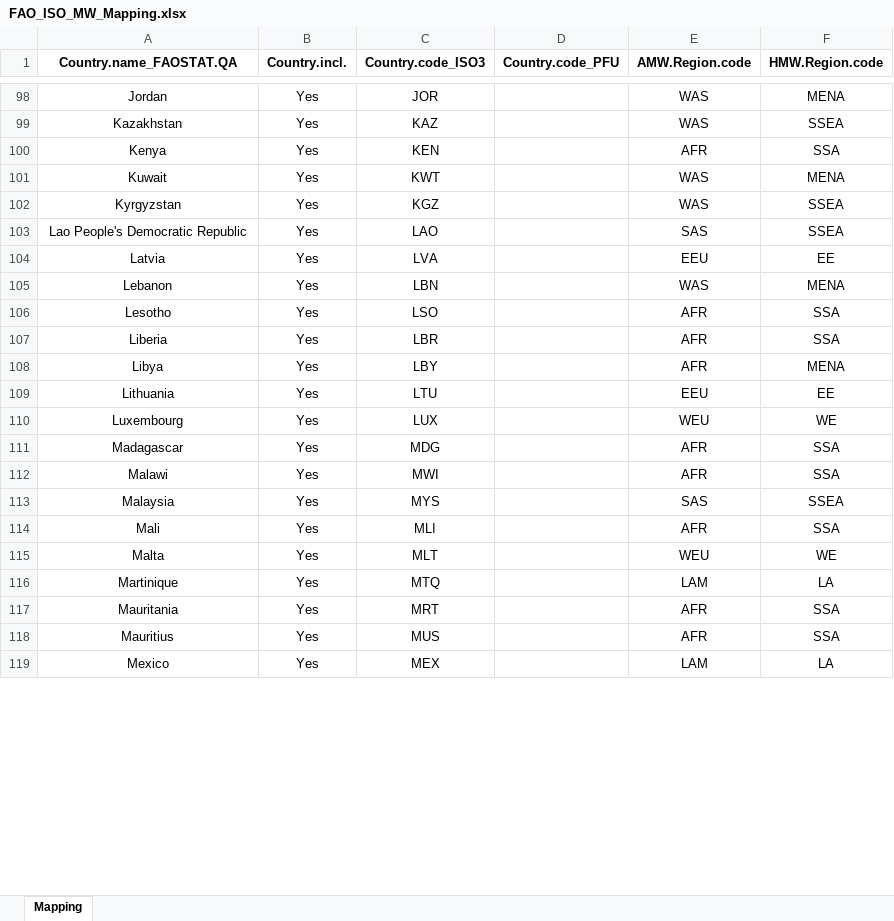
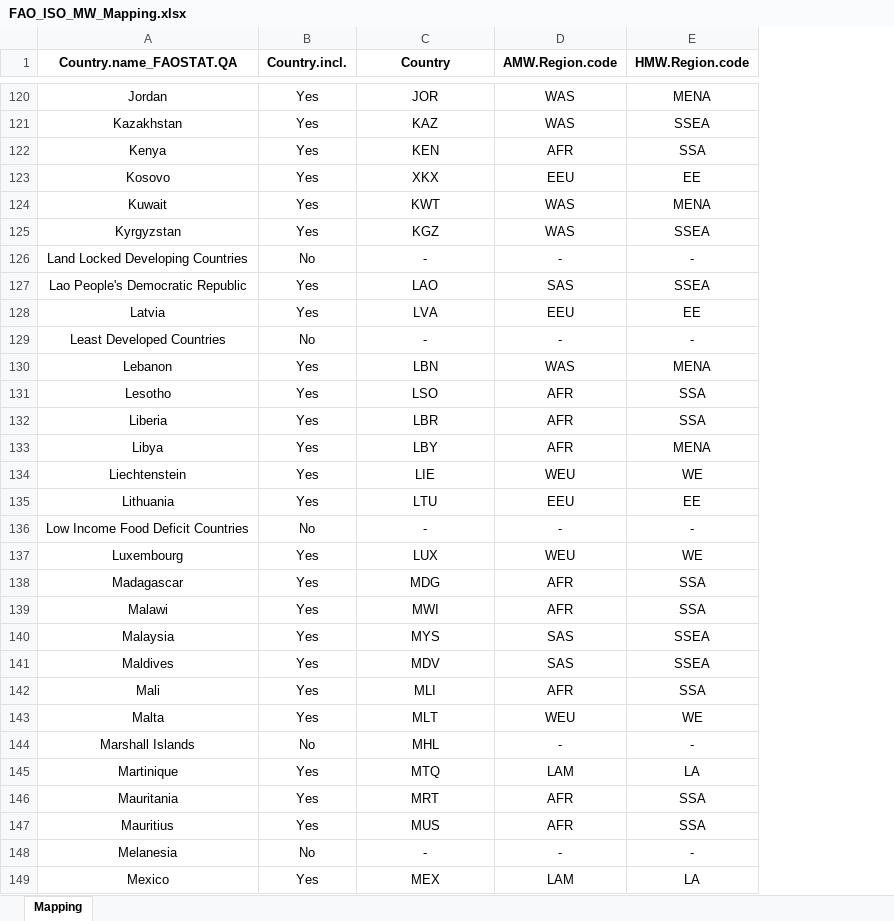
Before and after one commit to EnergyEconomyDecoupling/MWTools, an Excel workbook: inst/extdata/test_data/FAO_ISO_MW_Mapping.xlsx, sheet Mapping, drawn as a sheet; only a part is shown, gaps mark what is left out; values as stored, in another font and other column widths than the file's, no borders; removed rows and columns are numbered as before the commit, all else as after; the diff covers the shown part only; the diff names each change by its address in the sheet, - before the commit and + after, or states it on an @@ line.

```diff
--- a/inst/extdata/test_data/FAO_ISO_MW_Mapping.xlsx (sheet Mapping)
+++ b/inst/extdata/test_data/FAO_ISO_MW_Mapping.xlsx (sheet Mapping)
-column D (Country.code_PFU), empty
-C1: Country.code_ISO3
+C1: Country
+row 123: Kosovo | Yes | XKX | EEU | EE
@@ row 237 moved to row 126: Land Locked Developing Countries @@
@@ row 236 moved to row 129: Least Developed Countries @@
+row 134: Liechtenstein | Yes | LIE | WEU | WE
@@ row 239 moved to row 136: Low Income Food Deficit Countries @@
+row 141: Maldives | Yes | MDV | SAS | SSEA
+row 144: Marshall Islands | No | MHL | - | -
@@ row 231 moved to row 148: Melanesia @@
```
Also changed, not shown: 17 added rows, 33 moved rows and 12 edited cells elsewhere in this sheet, 33 other files.
